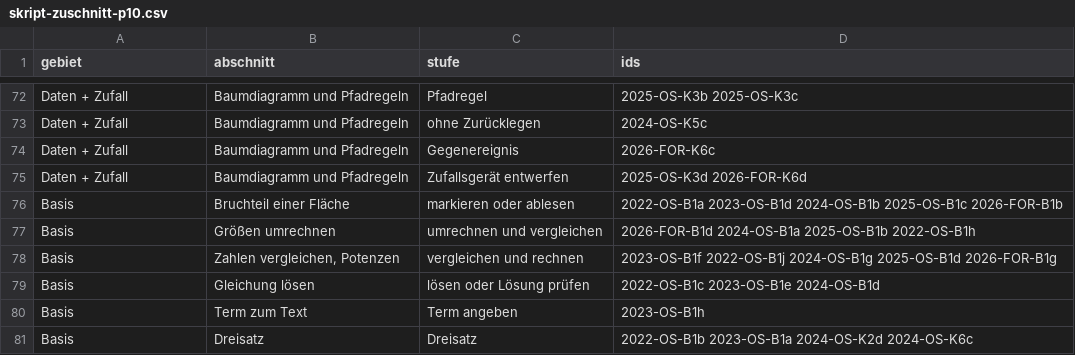
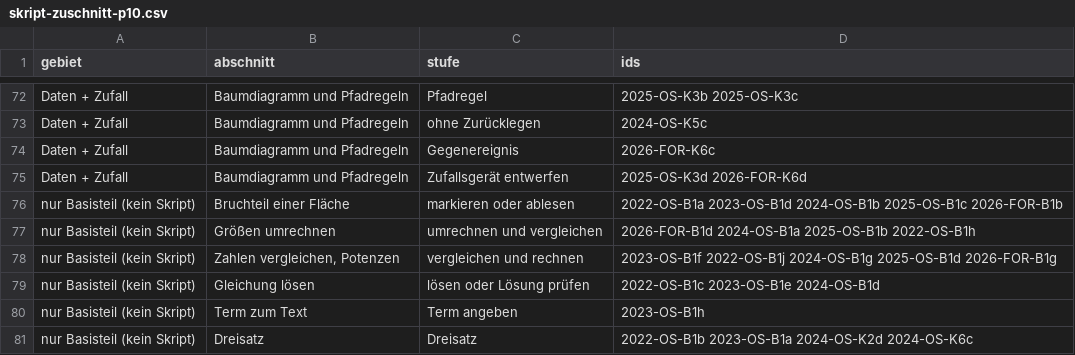
Before and after one commit to hz-0801/mathe-nachhilfe, a CSV file: msa/skript-zuschnitt-p10.csv, drawn as a sheet; only a part is shown, gaps mark what is left out.

```diff
--- a/msa/skript-zuschnitt-p10.csv
+++ b/msa/skript-zuschnitt-p10.csv
@@ -75,7 +75,7 @@ Daten + Zufall;Baumdiagramm und Pfadregeln;Gegenereignis;2026-FOR-K6c
 Daten + Zufall;Baumdiagramm und Pfadregeln;Zufallsgerät entwerfen;2025-OS-K3d 2026-FOR-K6d
-Basis;Bruchteil einer Fläche;markieren oder ablesen;2022-OS-B1a 2023-OS-B1d 2024-OS-B1b 2025-OS-B1c 2026-FOR-B1b
-Basis;Größen umrechnen;umrechnen und vergleichen;2026-FOR-B1d 2024-OS-B1a 2025-OS-B1b 2022-OS-B1h
-Basis;Zahlen vergleichen, Potenzen;vergleichen und rechnen;2023-OS-B1f 2022-OS-B1j 2024-OS-B1g 2025-OS-B1d 2026-FOR-B1g
-Basis;Gleichung lösen;lösen oder Lösung prüfen;2022-OS-B1c 2023-OS-B1e 2024-OS-B1d
-Basis;Term zum Text;Term angeben;2023-OS-B1h
-Basis;Dreisatz;Dreisatz;2022-OS-B1b 2023-OS-B1a 2024-OS-K2d 2024-OS-K6c
+nur Basisteil (kein Skript);Bruchteil einer Fläche;markieren oder ablesen;2022-OS-B1a 2023-OS-B1d 2024-OS-B1b 2025-OS-B1c 2026-FOR-B1b
+nur Basisteil (kein Skript);Größen umrechnen;umrechnen und vergleichen;2026-FOR-B1d 2024-OS-B1a 2025-OS-B1b 2022-OS-B1h
+nur Basisteil (kein Skript);Zahlen vergleichen, Potenzen;vergleichen und rechnen;2023-OS-B1f 2022-OS-B1j 2024-OS-B1g 2025-OS-B1d 2026-FOR-B1g
+nur Basisteil (kein Skript);Gleichung lösen;lösen oder Lösung prüfen;2022-OS-B1c 2023-OS-B1e 2024-OS-B1d
+nur Basisteil (kein Skript);Term zum Text;Term angeben;2023-OS-B1h
+nur Basisteil (kein Skript);Dreisatz;Dreisatz;2022-OS-B1b 2023-OS-B1a 2024-OS-K2d 2024-OS-K6c
```
Also changed, not shown: 4 other files.
